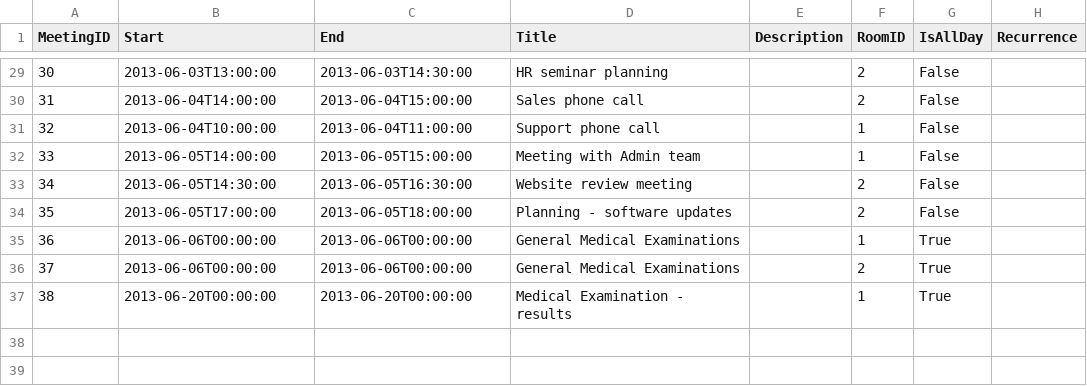
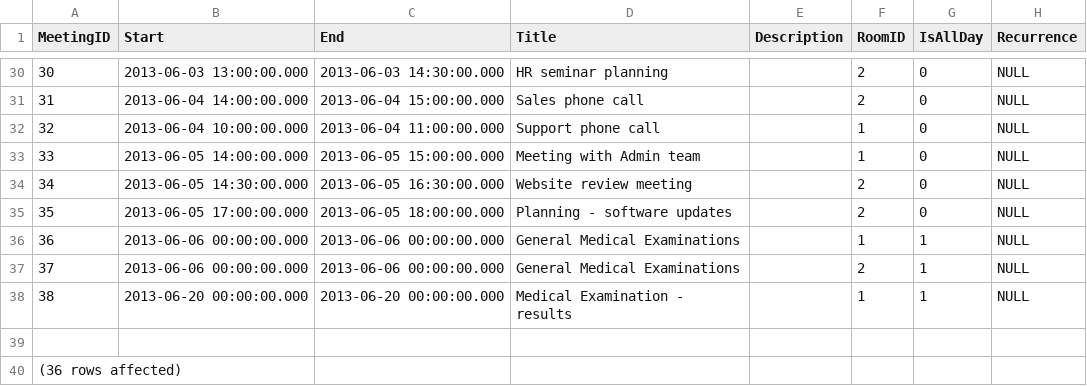
Before and after one commit to telerik/kendo-ui-core, a CSV file: resources/sample-data/scheduler/meeting.csv, drawn as a sheet; only a part is shown, gaps mark what is left out; the diff covers the shown part only.

```diff
--- a/resources/sample-data/scheduler/meeting.csv
+++ b/resources/sample-data/scheduler/meeting.csv
@@ -29,9 +30,11 @@ MeetingID,Start,End,Title,Description,RoomID,IsAllDay,Recurrence
-30,2013-06-03T13:00:00,2013-06-03T14:30:00,HR seminar planning,,2,False,
-31,2013-06-04T14:00:00,2013-06-04T15:00:00,Sales phone call,,2,False,
-32,2013-06-04T10:00:00,2013-06-04T11:00:00,Support phone call,,1,False,
-33,2013-06-05T14:00:00,2013-06-05T15:00:00,Meeting with Admin team,,1,False,
-34,2013-06-05T14:30:00,2013-06-05T16:30:00,Website review meeting,,2,False,
-35,2013-06-05T17:00:00,2013-06-05T18:00:00,Planning - software updates,,2,False,
-36,2013-06-06T00:00:00,2013-06-06T00:00:00,General Medical Examinations,,1,True,
-37,2013-06-06T00:00:00,2013-06-06T00:00:00,General Medical Examinations,,2,True,
-38,2013-06-20T00:00:00,2013-06-20T00:00:00,Medical Examination - results,,1,True,
+30,2013-06-03 13:00:00.000,2013-06-03 14:30:00.000,HR seminar planning,,2,0,NULL
+31,2013-06-04 14:00:00.000,2013-06-04 15:00:00.000,Sales phone call,,2,0,NULL
+32,2013-06-04 10:00:00.000,2013-06-04 11:00:00.000,Support phone call,,1,0,NULL
+33,2013-06-05 14:00:00.000,2013-06-05 15:00:00.000,Meeting with Admin team,,1,0,NULL
+34,2013-06-05 14:30:00.000,2013-06-05 16:30:00.000,Website review meeting,,2,0,NULL
+35,2013-06-05 17:00:00.000,2013-06-05 18:00:00.000,Planning - software updates,,2,0,NULL
+36,2013-06-06 00:00:00.000,2013-06-06 00:00:00.000,General Medical Examinations,,1,1,NULL
+37,2013-06-06 00:00:00.000,2013-06-06 00:00:00.000,General Medical Examinations,,2,1,NULL
+38,2013-06-20 00:00:00.000,2013-06-20 00:00:00.000,Medical Examination - results,,1,1,NULL
+
+(36 rows affected)
```
Also changed, not shown: 1 added row and 105 edited cells elsewhere in this file, resources/sample-data/scheduler/meeting-atendee.csv, resources/sample-data/scheduler/task.csv.
